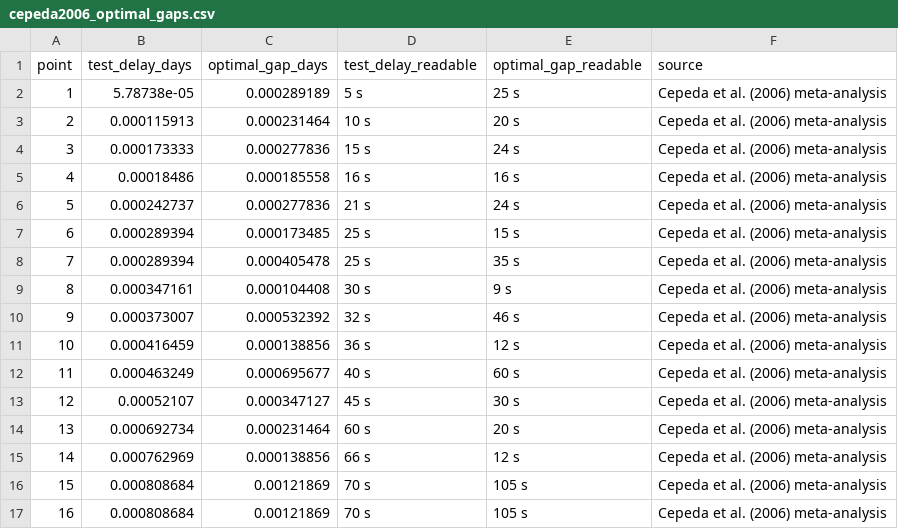
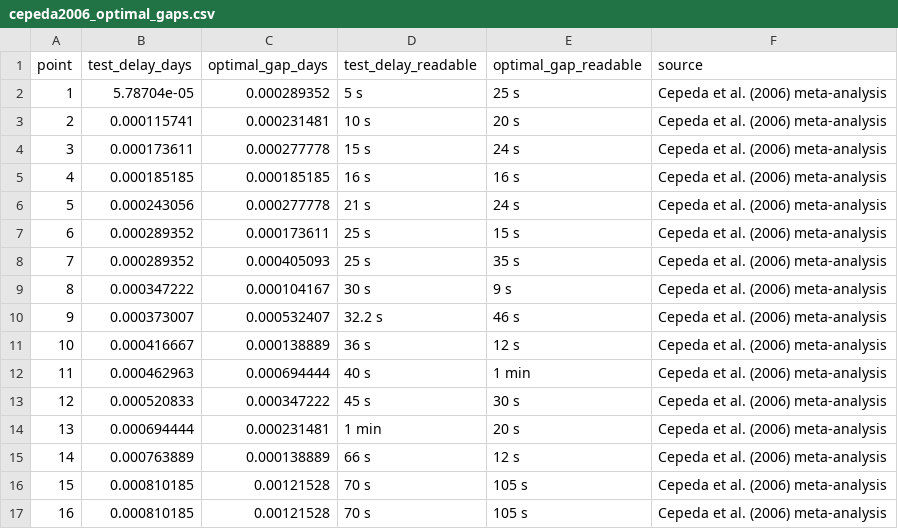
Before and after one commit to popov-lab/optimal-spacing-memory, a CSV file: data/cepeda2006_optimal_gaps.csv, drawn as a sheet; only a part is shown; the diff covers the shown part only.

```diff
--- a/data/cepeda2006_optimal_gaps.csv
+++ b/data/cepeda2006_optimal_gaps.csv
@@ -1,17 +1,17 @@
 point,test_delay_days,optimal_gap_days,test_delay_readable,optimal_gap_readable,source
-1,5.78738e-05,0.000289189,5 s,25 s,Cepeda et al. (2006) meta-analysis
-2,0.000115913,0.000231464,10 s,20 s,Cepeda et al. (2006) meta-analysis
-3,0.000173333,0.000277836,15 s,24 s,Cepeda et al. (2006) meta-analysis
-4,0.00018486,0.000185558,16 s,16 s,Cepeda et al. (2006) meta-analysis
-5,0.000242737,0.000277836,21 s,24 s,Cepeda et al. (2006) meta-analysis
-6,0.000289394,0.000173485,25 s,15 s,Cepeda et al. (2006) meta-analysis
-7,0.000289394,0.000405478,25 s,35 s,Cepeda et al. (2006) meta-analysis
-8,0.000347161,0.000104408,30 s,9 s,Cepeda et al. (2006) meta-analysis
-9,0.000373007,0.000532392,32 s,46 s,Cepeda et al. (2006) meta-analysis
-10,0.000416459,0.000138856,36 s,12 s,Cepeda et al. (2006) meta-analysis
-11,0.000463249,0.000695677,40 s,60 s,Cepeda et al. (2006) meta-analysis
-12,0.00052107,0.000347127,45 s,30 s,Cepeda et al. (2006) meta-analysis
-13,0.000692734,0.000231464,60 s,20 s,Cepeda et al. (2006) meta-analysis
-14,0.000762969,0.000138856,66 s,12 s,Cepeda et al. (2006) meta-analysis
-15,0.000808684,0.00121869,70 s,105 s,Cepeda et al. (2006) meta-analysis
-16,0.000808684,0.00121869,70 s,105 s,Cepeda et al. (2006) meta-analysis
+1,5.78704e-05,0.000289352,5 s,25 s,Cepeda et al. (2006) meta-analysis
+2,0.000115741,0.000231481,10 s,20 s,Cepeda et al. (2006) meta-analysis
+3,0.000173611,0.000277778,15 s,24 s,Cepeda et al. (2006) meta-analysis
+4,0.000185185,0.000185185,16 s,16 s,Cepeda et al. (2006) meta-analysis
+5,0.000243056,0.000277778,21 s,24 s,Cepeda et al. (2006) meta-analysis
+6,0.000289352,0.000173611,25 s,15 s,Cepeda et al. (2006) meta-analysis
+7,0.000289352,0.000405093,25 s,35 s,Cepeda et al. (2006) meta-analysis
+8,0.000347222,0.000104167,30 s,9 s,Cepeda et al. (2006) meta-analysis
+9,0.000373007,0.000532407,32.2 s,46 s,Cepeda et al. (2006) meta-analysis
+10,0.000416667,0.000138889,36 s,12 s,Cepeda et al. (2006) meta-analysis
+11,0.000462963,0.000694444,40 s,1 min,Cepeda et al. (2006) meta-analysis
+12,0.000520833,0.000347222,45 s,30 s,Cepeda et al. (2006) meta-analysis
+13,0.000694444,0.000231481,1 min,20 s,Cepeda et al. (2006) meta-analysis
+14,0.000763889,0.000138889,66 s,12 s,Cepeda et al. (2006) meta-analysis
+15,0.000810185,0.00121528,70 s,105 s,Cepeda et al. (2006) meta-analysis
+16,0.000810185,0.00121528,70 s,105 s,Cepeda et al. (2006) meta-analysis
```
Also changed, not shown: 61 edited cells elsewhere in this file, 2 other files.
